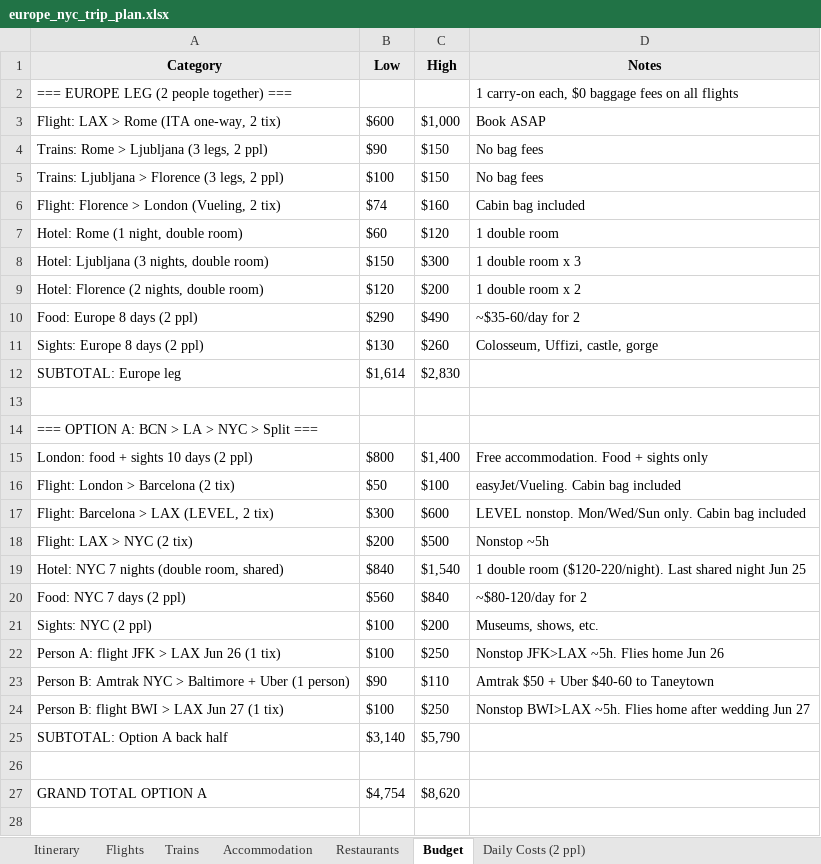
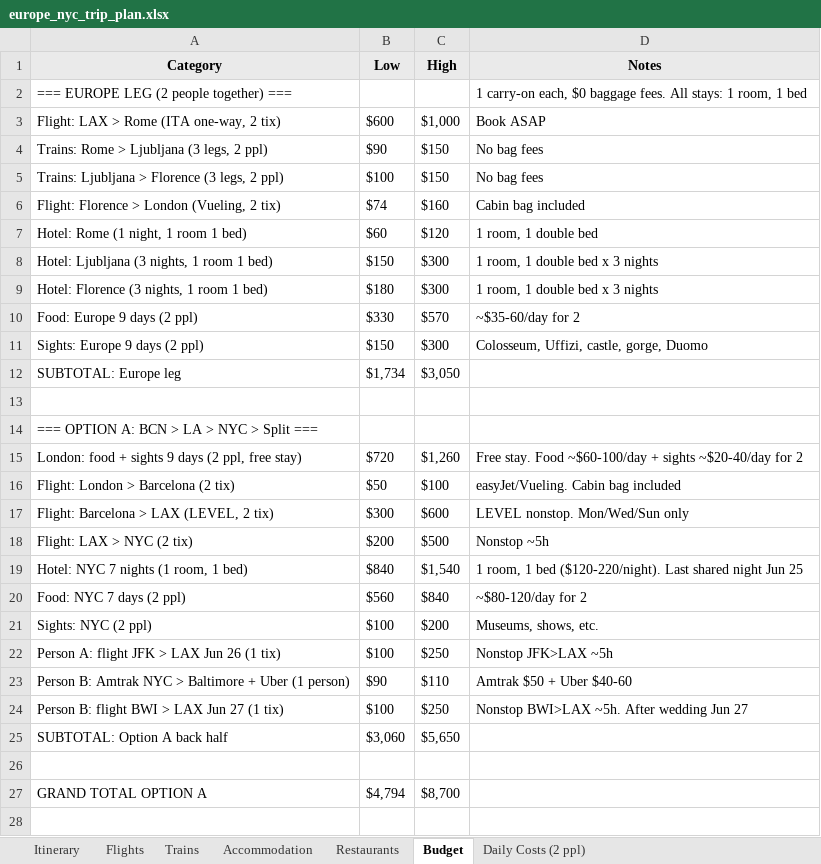
Before and after one commit to cavandonohoe/cavandonohoe.github.io, an Excel workbook: europe_nyc_trip_plan.xlsx, sheet Budget, drawn as a sheet; only a part is shown; values as stored, in another font and other column widths than the file's, no borders; charts and pictures not drawn; removed rows and columns are numbered as before the commit, all else as after; the diff covers the shown part only; the diff names each change by its address in the sheet, - before the commit and + after, or states it on an @@ line.

Commit message:
Update trip plan: Florence departure May 28, all stays 1 room 1 bed

```diff
--- a/europe_nyc_trip_plan.xlsx (sheet Budget)
+++ b/europe_nyc_trip_plan.xlsx (sheet Budget)
-D2 (Notes): …$0 baggage fees on all flights
+D2 (Notes): …$0 baggage fees. All stays: 1 room, 1 bed
-A7 (Category): Hotel: Rome (1 night, double room)
+A7 (Category): Hotel: Rome (1 night, 1 room 1 bed)
-D7 (Notes): 1 double room
+D7 (Notes): 1 room, 1 double bed
-A8 (Category): Hotel: Ljubljana (3 nights, double room)
+A8 (Category): Hotel: Ljubljana (3 nights, 1 room 1 bed)
-D8 (Notes): 1 double room x 3
+D8 (Notes): 1 room, 1 double bed x 3 nights
-row 9: Hotel: Florence (2 nights, double room) | $120 | $200 | 1 double room x 2
-row 10: Food: Europe 8 days (2 ppl) | $290 | $490 | ~$35-60/day for 2
-row 11: Sights: Europe 8 days (2 ppl) | $130 | $260 | Colosseum, Uffizi, castle, gorge
+row 9: Hotel: Florence (3 nights, 1 room 1 bed) | $180 | $300 | 1 room, 1 double bed x 3 nights
+row 10: Food: Europe 9 days (2 ppl) | $330 | $570 | ~$35-60/day for 2
+row 11: Sights: Europe 9 days (2 ppl) | $150 | $300 | Colosseum, Uffizi, castle, gorge, Duomo
-B12 (Low): $1,614
+B12 (Low): $1,734
-C12 (High): $2,830
+C12 (High): $3,050
-row 15: London: food + sights 10 days (2 ppl) | $800 | $1,400 | Free accommodation. Food + sights only
+row 15: London: food + sights 9 days (2 ppl, free stay) | $720 | $1,260 | Free stay. Food ~$60-100/day + sights ~$20-40/day for 2
-D17 (Notes): LEVEL nonstop. Mon/Wed/Sun only. Cabin bag included
+D17 (Notes): LEVEL nonstop. Mon/Wed/Sun only
-A19 (Category): Hotel: NYC 7 nights (double room, shared)
+A19 (Category): Hotel: NYC 7 nights (1 room, 1 bed)
-D19 (Notes): 1 double room ($120-220/night). Last…
+D19 (Notes): 1 room, 1 bed ($120-220/night). Last…
-D22 (Notes): Nonstop JFK>LAX ~5h. Flies home Jun 26
+D22 (Notes): Nonstop JFK>LAX ~5h
-D23 (Notes): Amtrak $50 + Uber $40-60 to Taneytown
+D23 (Notes): Amtrak $50 + Uber $40-60
-D24 (Notes): …BWI>LAX ~5h. Flies home after wedding Jun…
+D24 (Notes): …BWI>LAX ~5h. After wedding Jun…
-B25 (Low): $3,140
+B25 (Low): $3,060
-C25 (High): $5,790
+C25 (High): $5,650
-B27 (Low): $4,754
+B27 (Low): $4,794
-C27 (High): $8,620
+C27 (High): $8,700
```
Also changed, not shown: 1 added row, 1 removed row and 10 edited cells elsewhere in this sheet, sheet Itinerary, sheet Accommodation, sheet Daily Costs (2 ppl).
